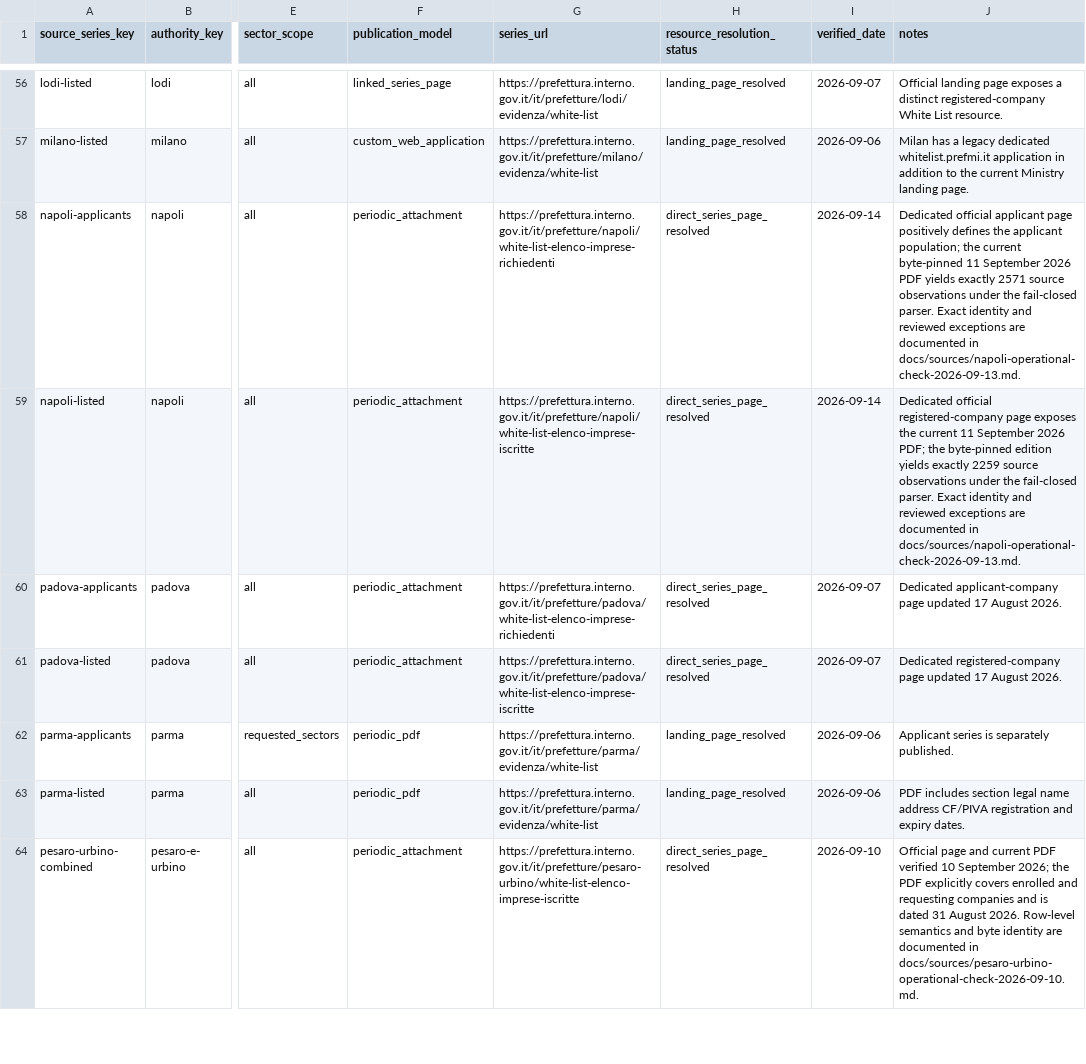
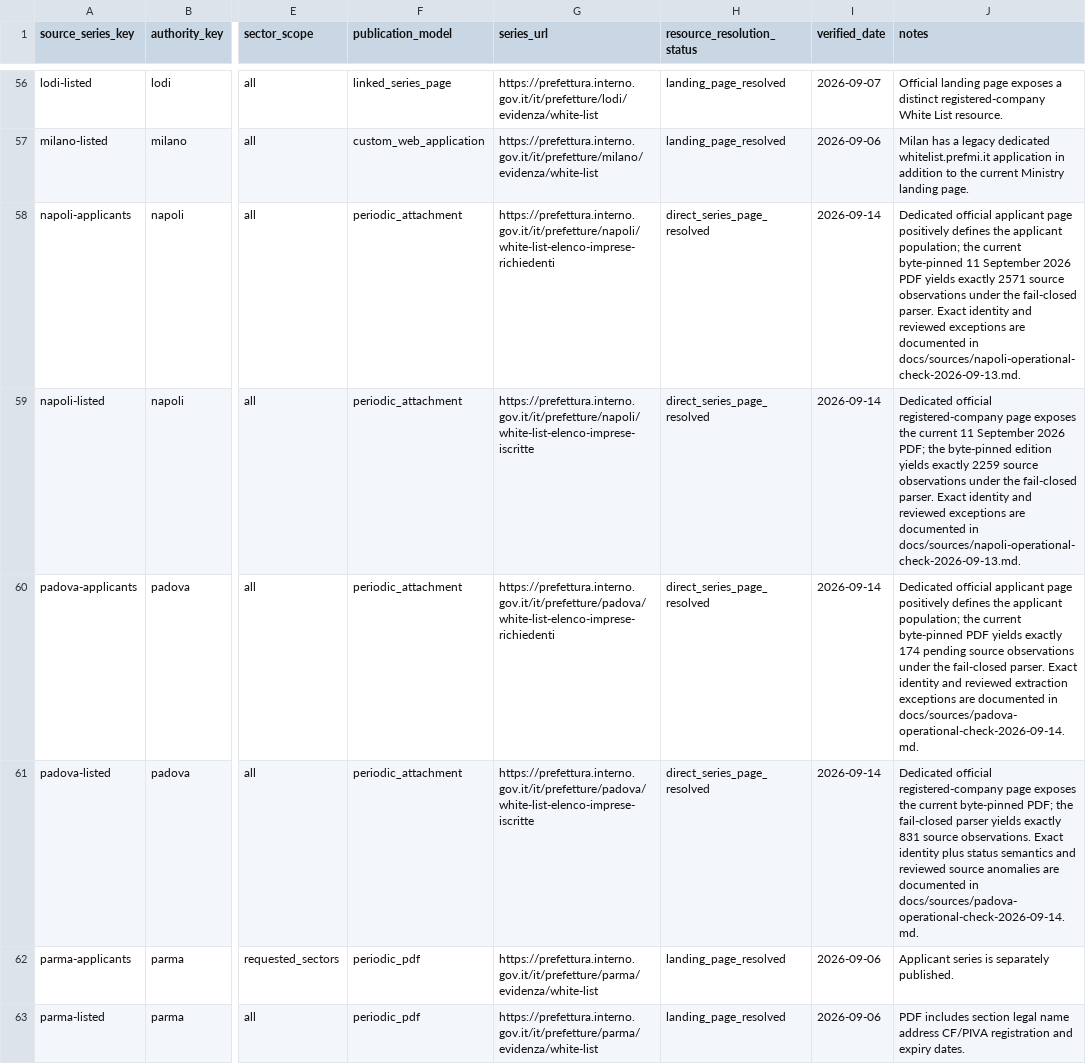
Before and after one commit to colazeta/italian-anti-mafia-whitelist, a CSV file: data/source_registry/source_series_inventory.csv, drawn as a sheet; only a part is shown, gaps mark what is left out; the shorter side is filled out with more unchanged rows; the diff names each change by its address in the sheet, - before the commit and + after, or states it on an @@ line.

Commit message:
Integrate Padova public source observations

```diff
--- a/data/source_registry/source_series_inventory.csv
+++ b/data/source_registry/source_series_inventory.csv
-I60:I61 (verified_date): 2026-09-07
+I60:I61 (verified_date): 2026-09-14
-J60 (notes): Dedicated applicant-company page updated 17 August 2026.
+J60 (notes): Dedicated official applicant page positively defines the applicant population; the current byte-pinned PDF yields exactly 174 pending source observations under the fail-closed parser. Exact identity and reviewed extraction exceptions are documented in docs/sources/padova-operational-check-2026-09-14.md.
-J61 (notes): Dedicated registered-company page updated 17 August 2026.
+J61 (notes): Dedicated official registered-company page exposes the current byte-pinned PDF; the fail-closed parser yields exactly 831 source observations. Exact identity plus status semantics and reviewed source anomalies are documented in docs/sources/padova-operational-check-2026-09-14.md.
```
Also changed, not shown: 7 other files.
